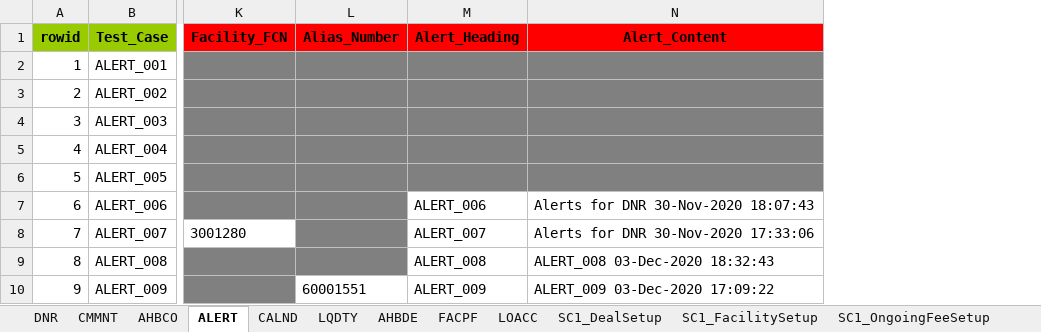
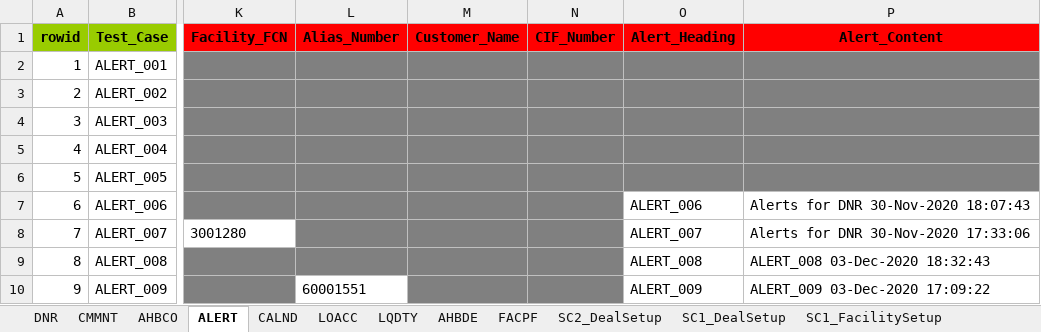
Before and after one commit to shirleenhong/automation-loan-application-cba, an Excel workbook: DataSet/Integration_DataSet/Extracts/DNR/DNR_Dataset_AU.xlsx, sheet ALERT, drawn as a sheet; only a part is shown, gaps mark what is left out; values as stored, in another font and other column widths than the file's, no borders; the diff covers the shown part only; the diff names each change by its address in the sheet, - before the commit and + after, or states it on an @@ line.

```diff
--- a/DataSet/Integration_DataSet/Extracts/DNR/DNR_Dataset_AU.xlsx (sheet ALERT)
+++ b/DataSet/Integration_DataSet/Extracts/DNR/DNR_Dataset_AU.xlsx (sheet ALERT)
@@ sheet tab order changed: DNR | CMMNT | AHBCO | ALERT | CALND | LOACC | LQDTY | AHBDE | FACPF | SC2_DealSetup | SC1_DealSetup | SC1_FacilitySetup @@
+column M (Customer_Name), empty
+column N (CIF_Number), empty
```
Also changed, not shown: 2 added rows and 1 removed row elsewhere in this sheet, sheet SC1_Customer, sheet DNR, sheet CMMNT, sheet LOACC, sheet AHBCO, sheet SC2_DealSetup, 2 more sheets, other sheet tabs, 4 other files.
